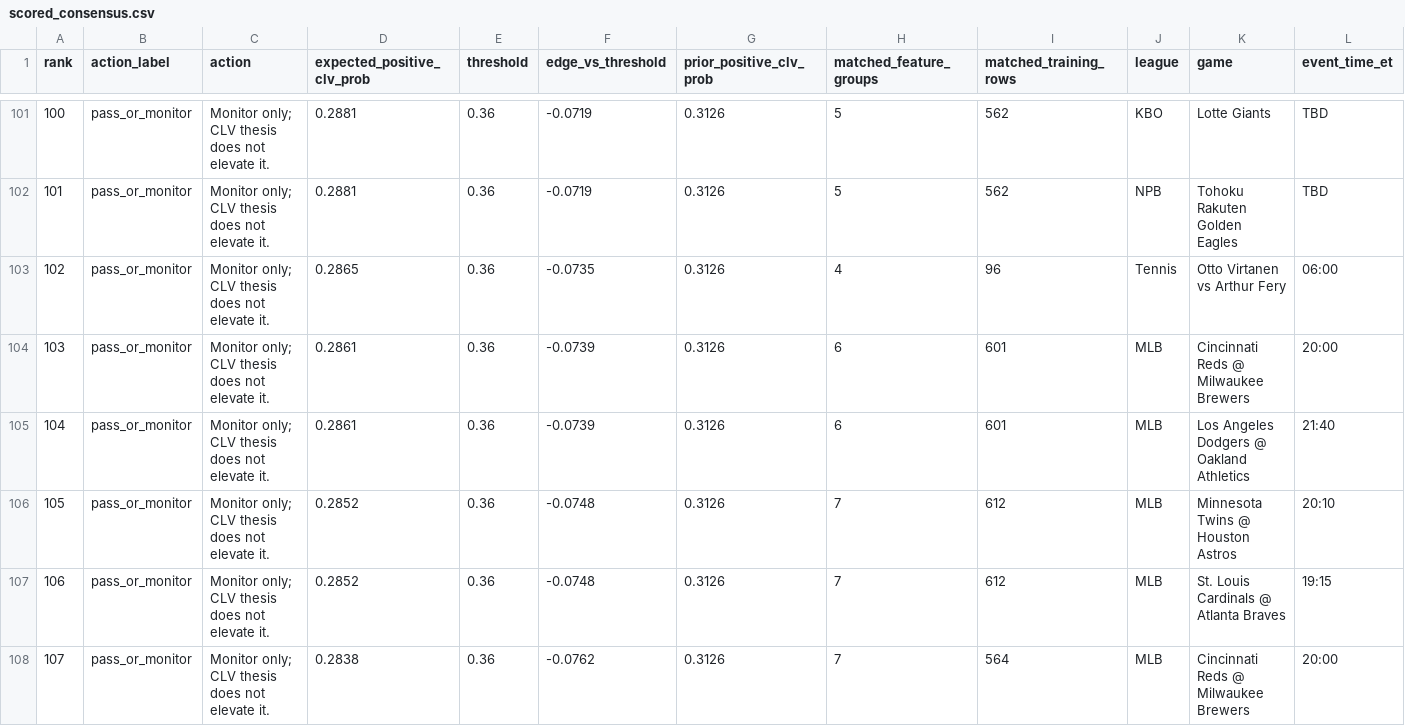
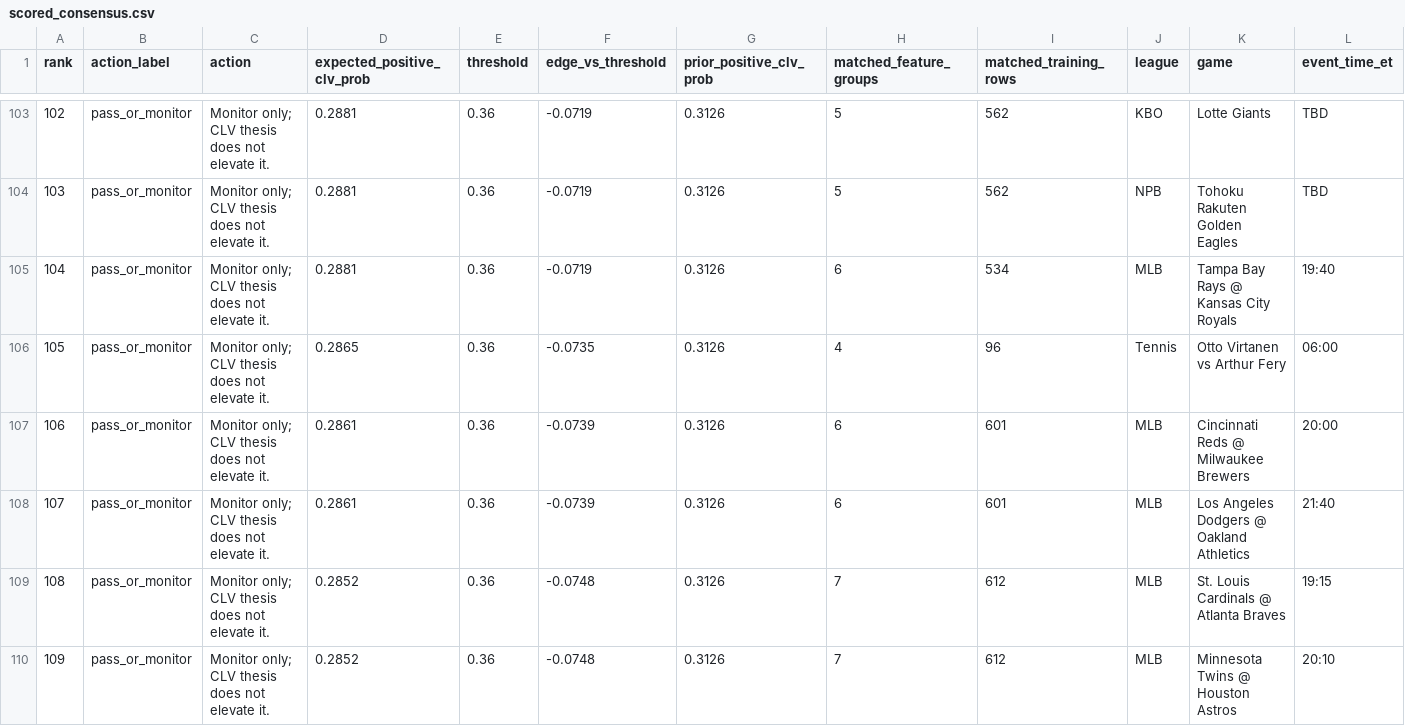
Before and after one commit to maomaocodes/clv-edge-desk, a CSV file: scored_consensus.csv, drawn as a sheet; only a part is shown, gaps mark what is left out; the shorter side is filled out with more unchanged rows; rows hold the shown columns only; the diff covers the shown part only; the diff names each change by its address in the sheet, - before the commit and + after, or states it on an @@ line.

```diff
--- a/scored_consensus.csv
+++ b/scored_consensus.csv
@@ column A (rank) renumbered from row 22 down @@
+row 105: 104 | pass_or_monitor | Monitor only; CLV thesis does not elevate it. | 0.2881 | 0.36 | -0.0719 | 0.3126 | 6 | 534 | MLB | Tampa Bay Rays @ Kansas City Royals | 19:40
@@ row 107 moved to row 109: 108 @@
```
Also changed, not shown: 3 added rows, 1 removed row, 16 moved rows and 8 edited cells elsewhere in this file, 4 other files.
